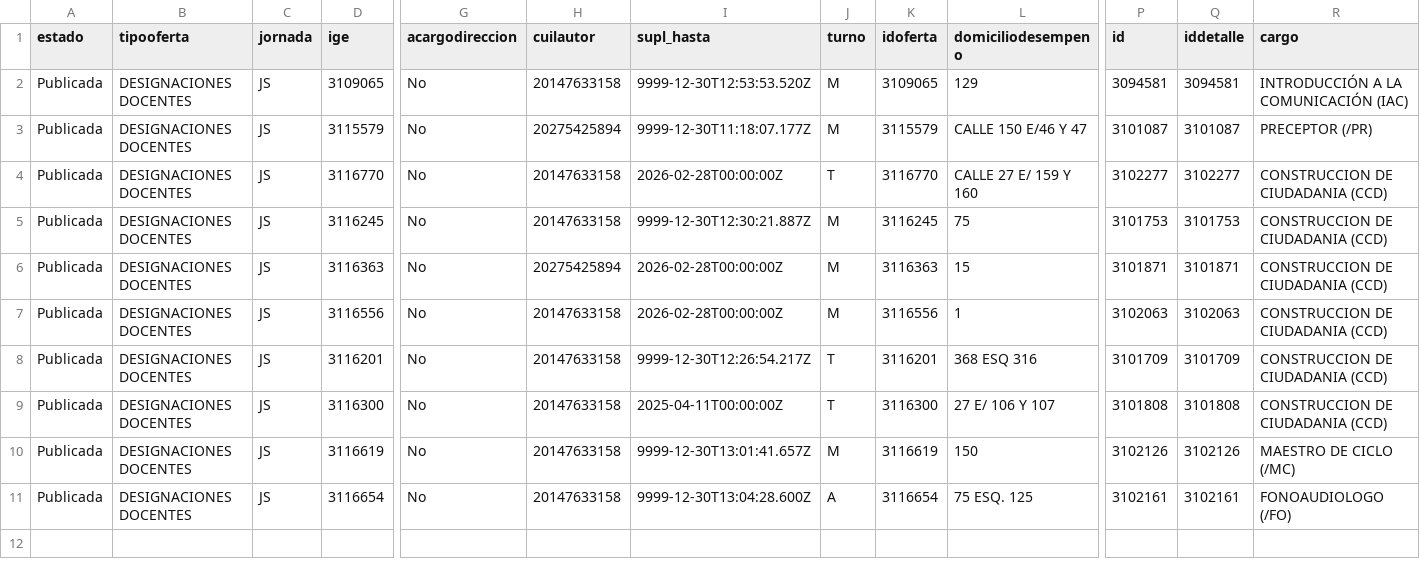
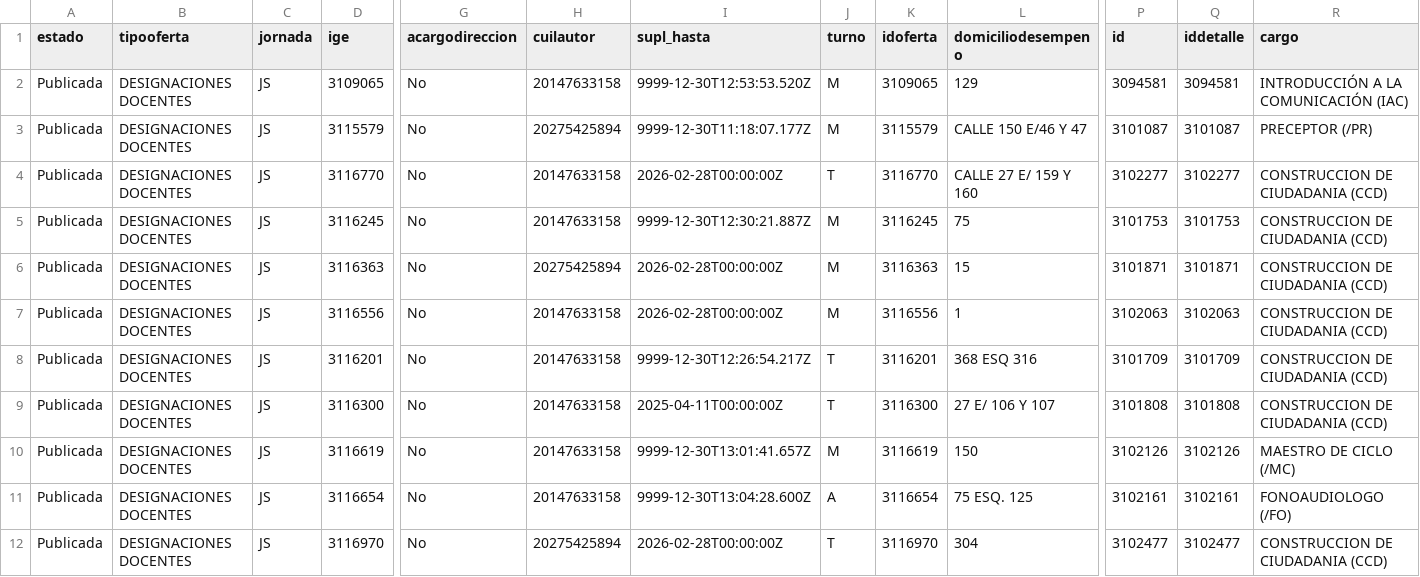
Before and after one commit to atm44/ABC_reporte, a CSV file: DATA/datos_crudos-11-03-2025.csv, drawn as a sheet; only a part is shown, gaps mark what is left out; rows hold the shown columns only; the diff names each change by its address in the sheet, - before the commit and + after, or states it on an @@ line.

```diff
--- a/DATA/datos_crudos-11-03-2025.csv
+++ b/DATA/datos_crudos-11-03-2025.csv
+row 12: Publicada | DESIGNACIONES DOCENTES | JS | 3116970 | No | 20275425894 | 2026-02-28T00:00:00Z | T | 3116970 | 304 | 3102477 | 3102477 | CONSTRUCCION DE CIUDADANIA (CCD)
```
